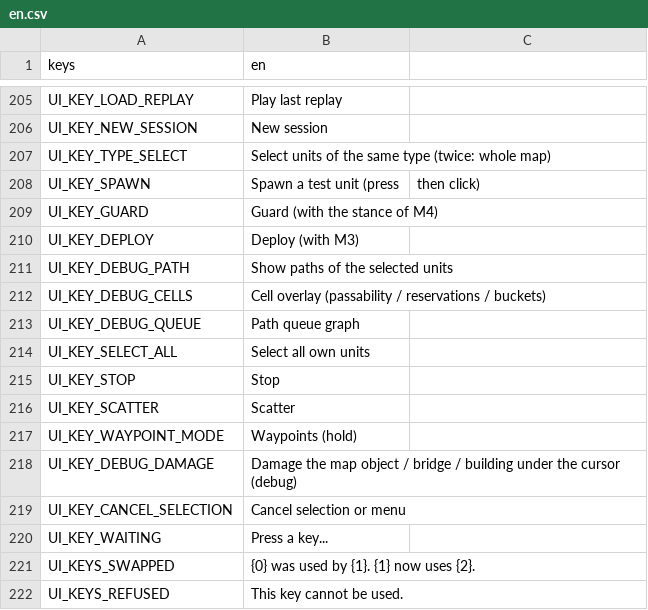
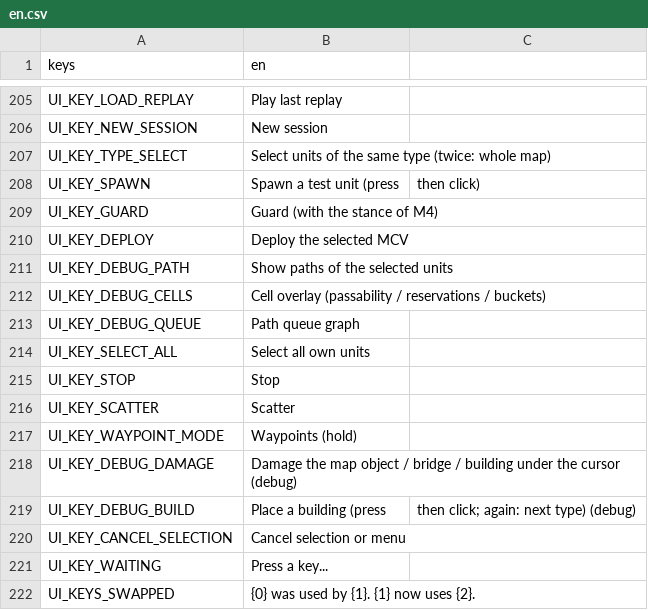
Before and after one commit to MidoMiddle/Red-Alert-2-godot-muiltiplayer-not-original, a CSV file: game/localization/en.csv, drawn as a sheet; only a part is shown, gaps mark what is left out; the shorter side is filled out with more unchanged rows.

```diff
--- a/game/localization/en.csv
+++ b/game/localization/en.csv
@@ -209,3 +209,3 @@ UI_KEY_SPAWN,Spawn a test unit (press, then click)
 UI_KEY_GUARD,Guard (with the stance of M4)
-UI_KEY_DEPLOY,Deploy (with M3)
+UI_KEY_DEPLOY,Deploy the selected MCV
 UI_KEY_DEBUG_PATH,Show paths of the selected units
@@ -218,2 +218,3 @@ UI_KEY_WAYPOINT_MODE,Waypoints (hold)
 UI_KEY_DEBUG_DAMAGE,Damage the map object / bridge / building under the cursor (debug)
+UI_KEY_DEBUG_BUILD,Place a building (press, then click; again: next type) (debug)
 UI_KEY_CANCEL_SELECTION,Cancel selection or menu
```
Also changed, not shown: 40 other files.
